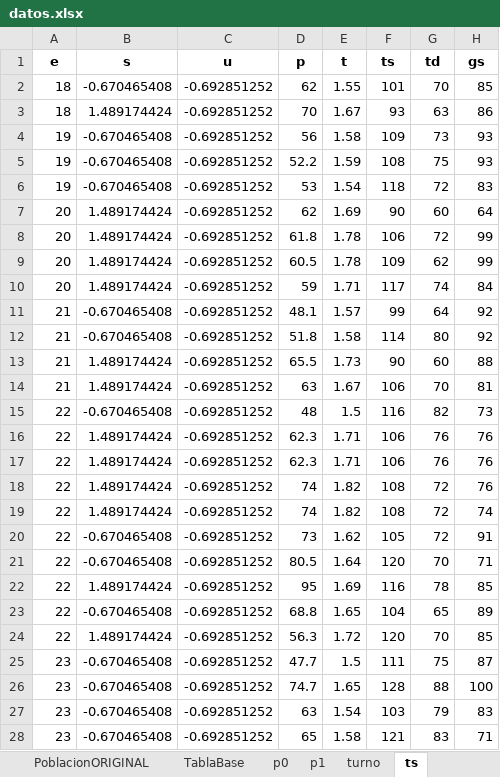
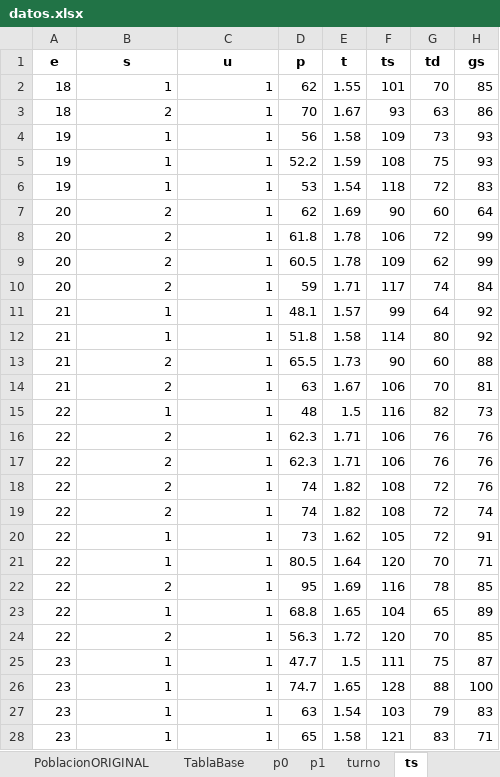
Before and after one commit to paco-da/utilidad_clinica_ml, an Excel workbook: datos.xlsx, sheet ts, drawn as a sheet; only a part is shown; values as stored, in another font and other column widths than the file's, no borders; the diff covers the shown part only; the diff names each change by its address in the sheet, - before the commit and + after, or states it on an @@ line.

```diff
--- a/datos.xlsx (sheet ts)
+++ b/datos.xlsx (sheet ts)
-B2 (s): -0.670465408
+B2 (s): 1
-C2:C28 (u): -0.692851252
+C2:C28 (u): 1
-B3 (s): 1.489174424
+B3 (s): 2
-B4:B6 (s): -0.670465408
+B4:B6 (s): 1
-B7:B10 (s): 1.489174424
+B7:B10 (s): 2
-B11:B12 (s): -0.670465408
+B11:B12 (s): 1
-B13:B14 (s): 1.489174424
+B13:B14 (s): 2
-B15 (s): -0.670465408
+B15 (s): 1
-B16:B19 (s): 1.489174424
+B16:B19 (s): 2
-B20:B21 (s): -0.670465408
+B20:B21 (s): 1
-B22 (s): 1.489174424
+B22 (s): 2
-B23 (s): -0.670465408
+B23 (s): 1
-B24 (s): 1.489174424
+B24 (s): 2
-B25:B28 (s): -0.670465408
+B25:B28 (s): 1
```
Also changed, not shown: 1228 edited cells elsewhere in this sheet, 1 other file.
